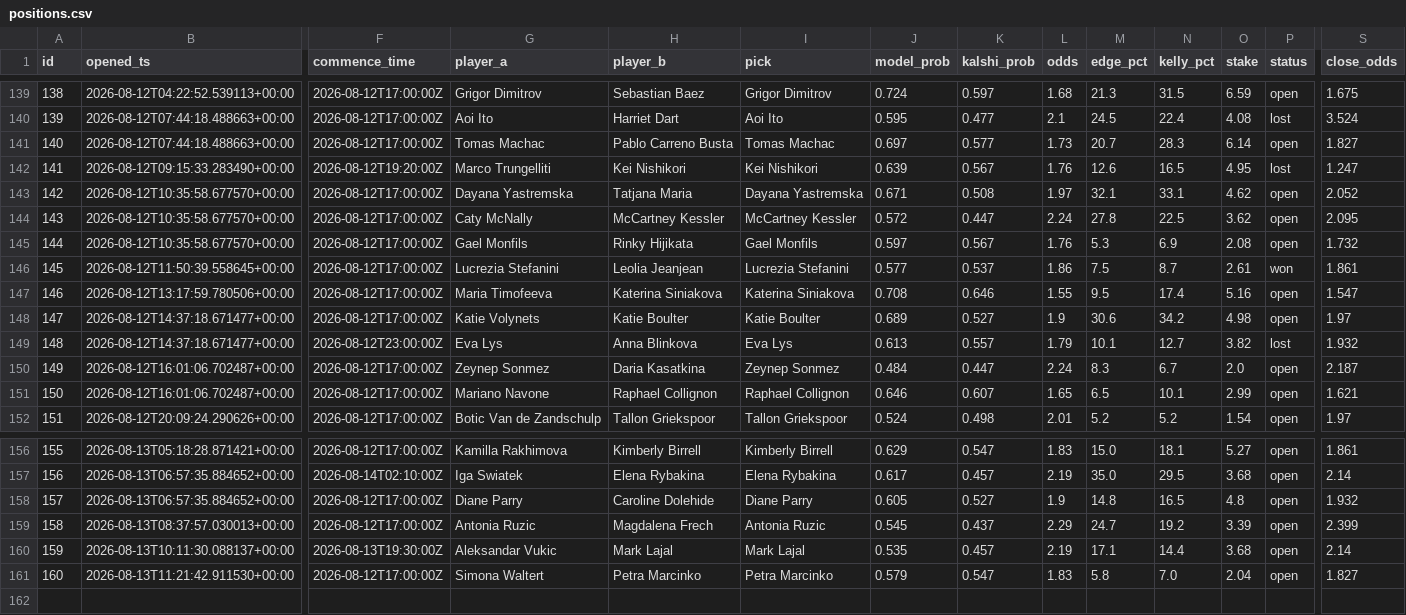
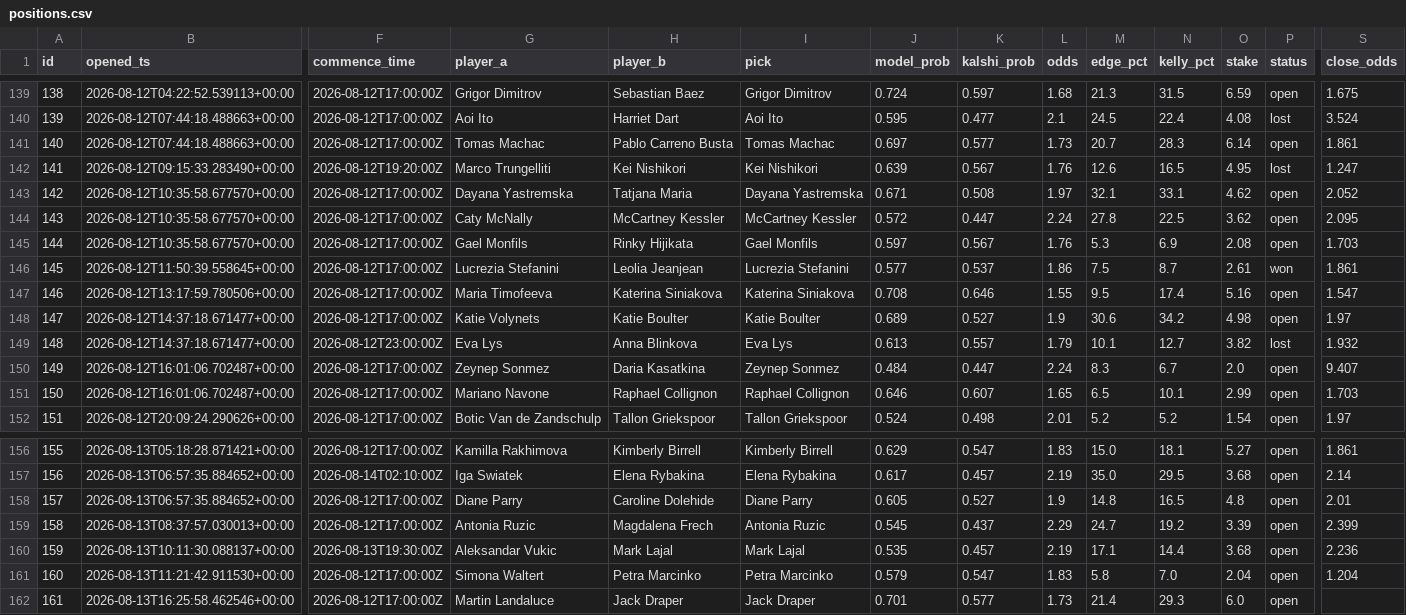
Before and after one commit to JorgeCampe/tennis-signals-bot, a CSV file: tennis_signals_bot/data/positions.csv, drawn as a sheet; only a part is shown, gaps mark what is left out; rows hold the shown columns only; the diff names each change by its address in the sheet, - before the commit and + after, or states it on an @@ line.

```diff
--- a/tennis_signals_bot/data/positions.csv
+++ b/tennis_signals_bot/data/positions.csv
-S141 (close_odds): 1.827
+S141 (close_odds): 1.861
-S145 (close_odds): 1.732
+S145 (close_odds): 1.703
-S150 (close_odds): 2.187
+S150 (close_odds): 9.407
-S151 (close_odds): 1.621
+S151 (close_odds): 1.703
-S158 (close_odds): 1.932
+S158 (close_odds): 2.01
-S160 (close_odds): 2.14
+S160 (close_odds): 2.236
-S161 (close_odds): 1.827
+S161 (close_odds): 1.204
+row 162: 161 | 2026-08-13T16:25:58.462546+00:00 | 2026-08-12T17:00:00Z | Martin Landaluce | Jack Draper | Jack Draper | 0.701 | 0.577 | 1.73 | 21.4 | 29.3 | 6.0 | open
```
Also changed, not shown: tennis_signals_bot/data/equity.csv, tennis_signals_bot/data/signals.csv, 2 other files.
